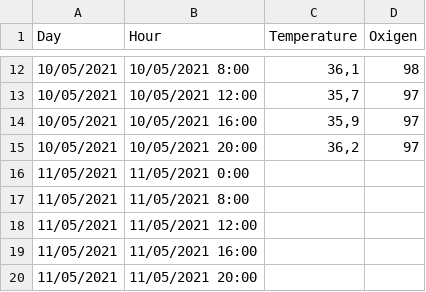
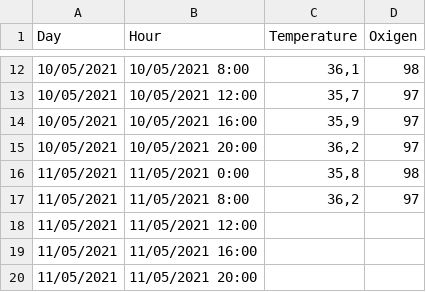
Before and after one commit to ealvarezv/Public, a CSV file: coronavirus/Datos.csv, drawn as a sheet; only a part is shown, gaps mark what is left out.

Commit message:
Update Datos.csv

```diff
--- a/coronavirus/Datos.csv
+++ b/coronavirus/Datos.csv
@@ -15,4 +15,4 @@ Day;Hour;Temperature;Oxigen
 10/05/2021;10/05/2021 20:00;36,2;97
-11/05/2021;11/05/2021 0:00;;
-11/05/2021;11/05/2021 8:00;;
+11/05/2021;11/05/2021 0:00;35,8;98
+11/05/2021;11/05/2021 8:00;36,2;97
 11/05/2021;11/05/2021 12:00;;
```
